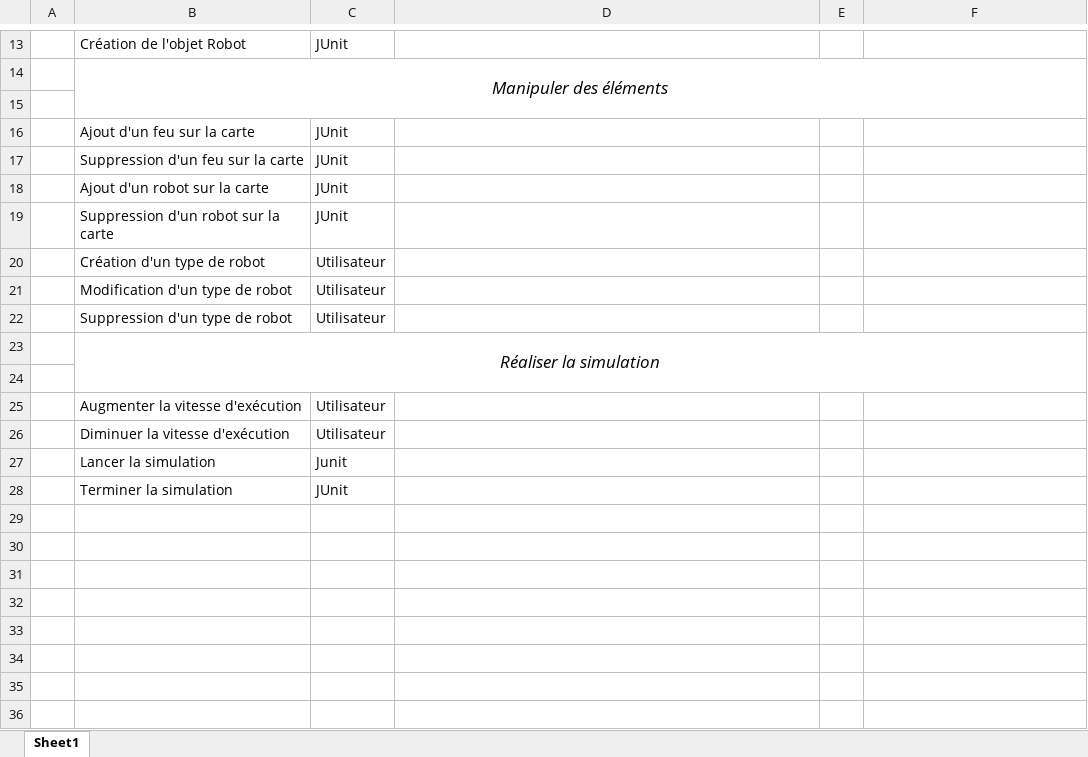
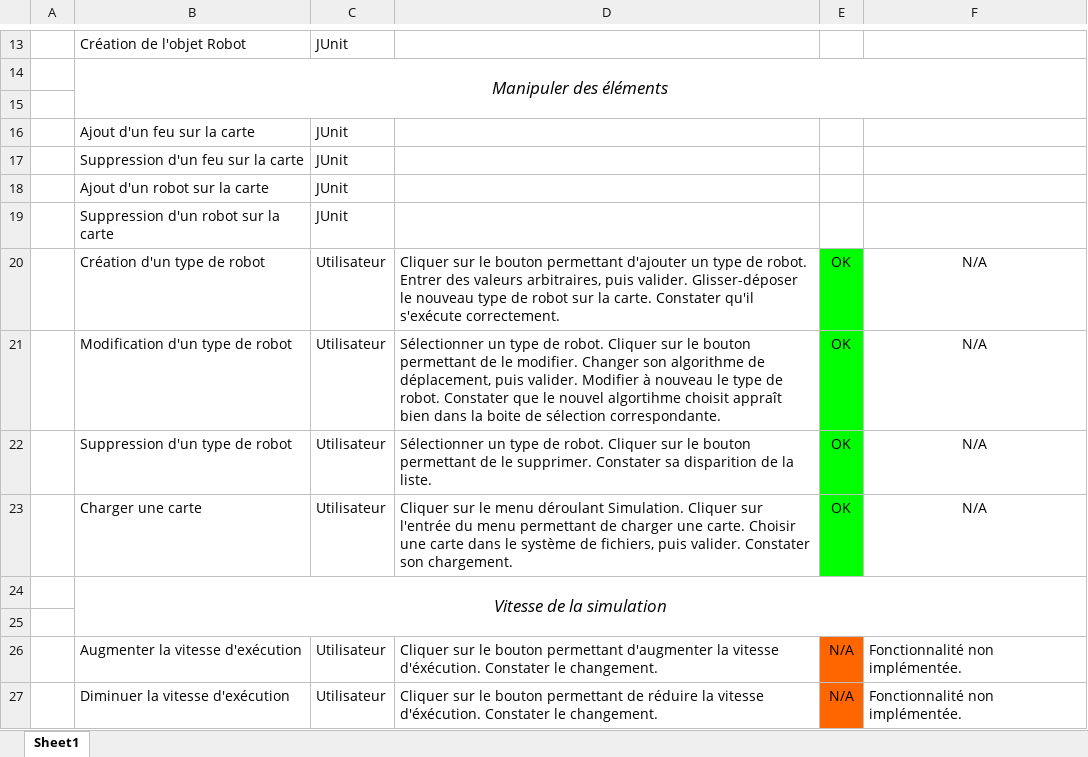
Before and after one commit to Jissay/Robot-Pompier, an Excel workbook: Documents/Phase de Transition/Cahier de Tests.xlsx, sheet Sheet1, drawn as a sheet; only a part is shown, gaps mark what is left out; values as stored, in another font and other column widths than the file's, no borders; removed rows and columns are numbered as before the commit, all else as after; the diff names each change by its address in the sheet, - before the commit and + after, or states it on an @@ line.

Commit message:
cahier de tests maj

```diff
--- a/Documents/Phase de Transition/Cahier de Tests.xlsx (sheet Sheet1)
+++ b/Documents/Phase de Transition/Cahier de Tests.xlsx (sheet Sheet1)
-D20: (empty)
+D20: Cliquer sur le bouton permettant d'ajouter un type de robot. Entrer des valeurs arbitraires, puis valider. Glisser-déposer le nouveau type de robot sur la carte. Constater qu'il s'exécute correctement.
-E20:E22: (empty)
+E20:E22: OK
-E20:E22 fill: none
+E20:E22 fill: #00FF00
-F20:F22: (empty)
+F20:F22: N/A
-D21: (empty)
+D21: Sélectionner un type de robot. Cliquer sur le bouton permettant de le modifier. Changer son algorithme de déplacement, puis valider. Modifier à nouveau le type de robot. Constater que le nouvel algortihme choisit appraît bien dans la boite de sélection correspondante.
-D22: (empty)
+D22: Sélectionner un type de robot. Cliquer sur le bouton permettant de le supprimer. Constater sa disparition de la liste.
+row 23:  | Charger une carte | Utilisateur | Cliquer sur le menu déroulant Simulation. Cliquer sur l'entrée du menu permettant de charger une carte. Choisir une carte dans le système de fichiers, puis valider. Constater son chargement. | OK | N/A
-B24: Réaliser la simulation
+B24: Vitesse de la simulation
-D26: (empty)
+D26: Cliquer sur le bouton permettant d'augmenter la vitesse d'éxécution. Constater le changement.
-E26:E27: (empty)
+E26:E27: N/A
-E26:E27 fill: none
+E26:E27 fill: #FF6600
-F26:F27: (empty)
+F26:F27: Fonctionnalité non implémentée.
-D27: (empty)
+D27: Cliquer sur le bouton permettant de réduire la vitesse d'éxécution. Constater le changement.
-row 27:  | Lancer la simulation | Junit
-row 28:  | Terminer la simulation | JUnit
```
